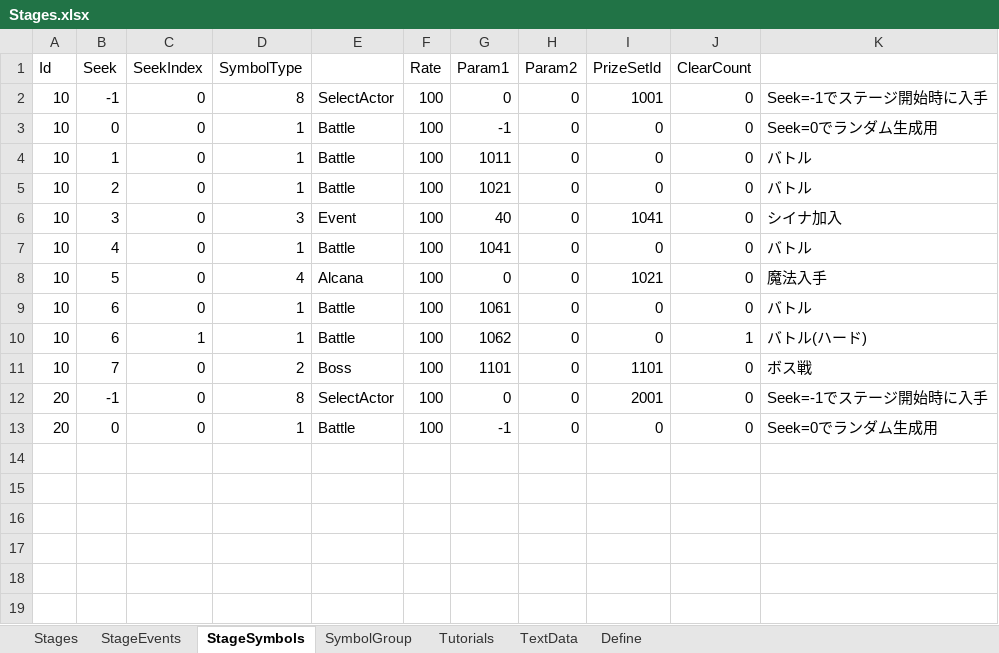
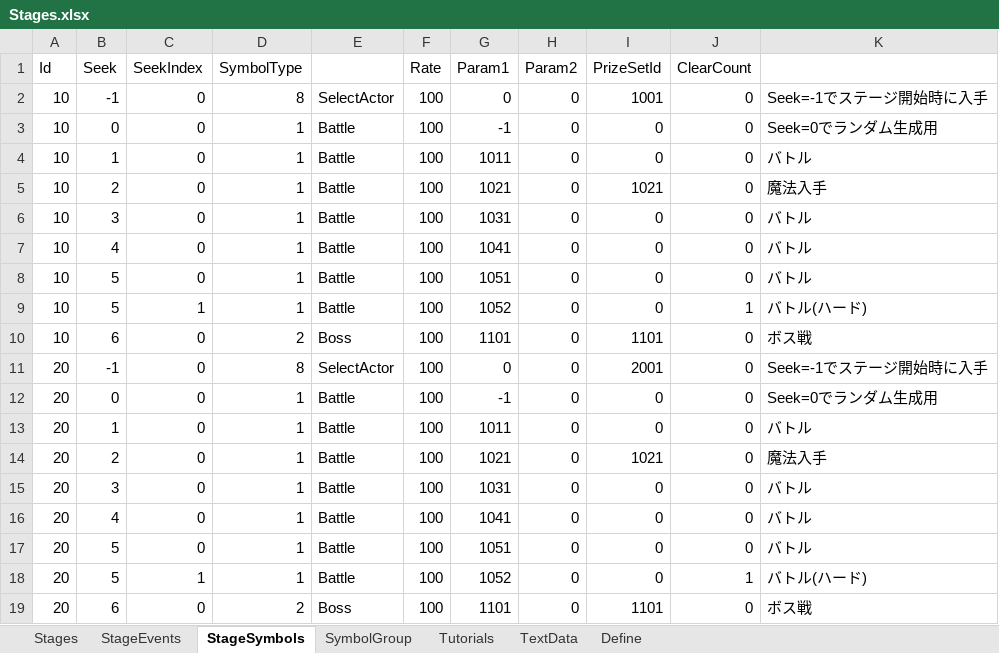
Before and after one commit to seedsclaft/hibikakeut, an Excel workbook: Assets/Data/Stages.xlsx, sheet StageSymbols, drawn as a sheet; values as stored, in another font and other column widths than the file's, no borders; removed rows and columns are numbered as before the commit, all else as after; the diff names each change by its address in the sheet, - before the commit and + after, or states it on an @@ line.

```diff
--- a/Assets/Data/Stages.xlsx (sheet StageSymbols)
+++ b/Assets/Data/Stages.xlsx (sheet StageSymbols)
-I5 (PrizeSetId): 0
+I5 (PrizeSetId): 1021
-K5: バトル
+K5: 魔法入手
-D6 (SymbolType): 3
+D6 (SymbolType): 1
-E6: Event
+E6: Battle
-G6 (Param1): 40
+G6 (Param1): 1031
-I6 (PrizeSetId): 1041
+I6 (PrizeSetId): 0
-K6: シイナ加入
+K6: バトル
-row 8: 10 | 5 | 0 | 4 | Alcana | 100 | 0 | 0 | 1021 | 0 | 魔法入手
-B8:B9 (Seek): 6
+B8:B9 (Seek): 5
-G8 (Param1): 1061
+G8 (Param1): 1051
-G9 (Param1): 1062
+G9 (Param1): 1052
-B10 (Seek): 7
+B10 (Seek): 6
+row 13: 20 | 1 | 0 | 1 | Battle | 100 | 1011 | 0 | 0 | 0 | バトル
+row 14: 20 | 2 | 0 | 1 | Battle | 100 | 1021 | 0 | 1021 | 0 | 魔法入手
+row 15: 20 | 3 | 0 | 1 | Battle | 100 | 1031 | 0 | 0 | 0 | バトル
+row 16: 20 | 4 | 0 | 1 | Battle | 100 | 1041 | 0 | 0 | 0 | バトル
+row 17: 20 | 5 | 0 | 1 | Battle | 100 | 1051 | 0 | 0 | 0 | バトル
+row 18: 20 | 5 | 1 | 1 | Battle | 100 | 1052 | 0 | 0 | 1 | バトル(ハード)
+row 19: 20 | 6 | 0 | 2 | Boss | 100 | 1101 | 0 | 1101 | 0 | ボス戦
```
Also changed, not shown: sheet StageEvents, formulas that keep their value, Assets/Data/Adventures.xlsx, Assets/Data/PrizeSets.xlsx, 15 other files.
